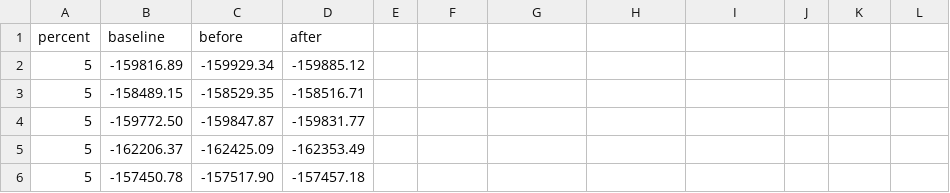
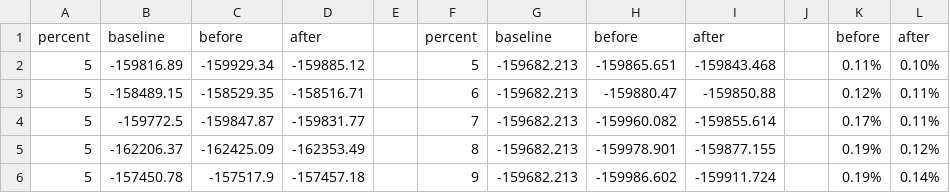
Before and after one commit to purdue-dcsl/smartgridcomm15_smartgridadversary, a CSV file: data/fdi-load.csv, drawn as a sheet; only a part is shown; the diff covers the shown part only.

```diff
--- a/data/fdi-load.csv
+++ b/data/fdi-load.csv
@@ -1,6 +1,6 @@
-   percent,  baseline,    before,     after
-         5,-159816.89,-159929.34,-159885.12
-         5,-158489.15,-158529.35,-158516.71
-         5,-159772.50,-159847.87,-159831.77
-         5,-162206.37,-162425.09,-162353.49
-         5,-157450.78,-157517.90,-157457.18
+   percent,  baseline,    before,     after,,   percent,  baseline,    before,     after,,    before,     after
+5,-159816.89,-159929.34,-159885.12,,5,-159682.213,-159865.651,-159843.468,,0.11%,0.10%
+5,-158489.15,-158529.35,-158516.71,,6,-159682.213,-159880.47,-159850.88,,0.12%,0.11%
+5,-159772.5,-159847.87,-159831.77,,7,-159682.213,-159960.082,-159855.614,,0.17%,0.11%
+5,-162206.37,-162425.09,-162353.49,,8,-159682.213,-159978.901,-159877.155,,0.19%,0.12%
+5,-157450.78,-157517.9,-157457.18,,9,-159682.213,-159986.602,-159911.724,,0.19%,0.14%
```
Also changed, not shown: 79 edited cells elsewhere in this file, data/fdi-class_parallel.csv, data/fdi-load_parallel.csv, 10 other files.
